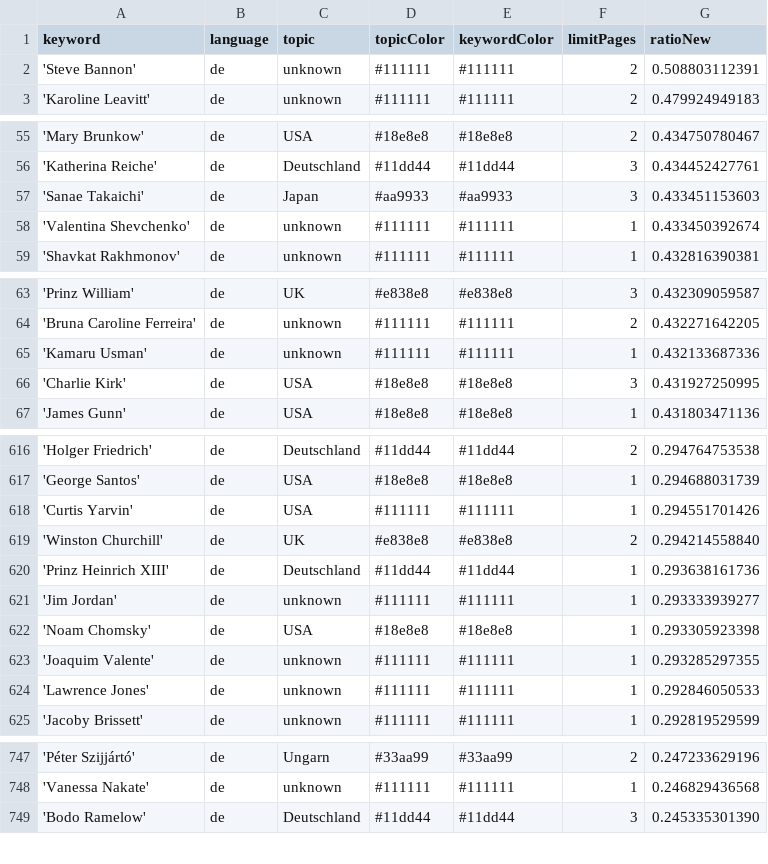
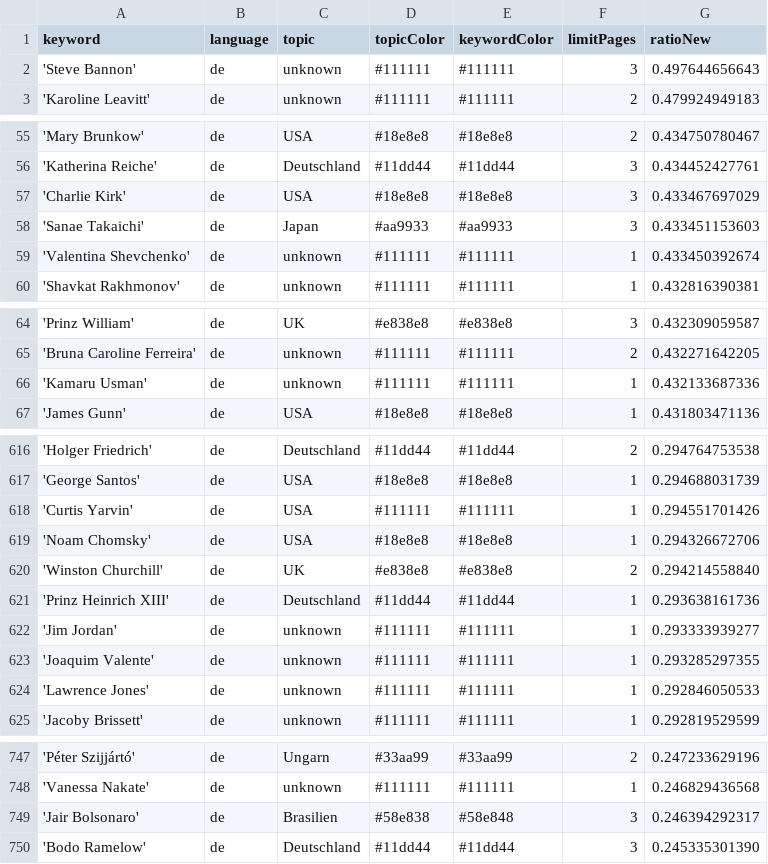
Before and after one commit to JoPhi24-news/leuteFluesterer, a CSV file: keywords.csv, drawn as a sheet; only a part is shown, gaps mark what is left out; the diff covers the shown part only.

```diff
--- a/keywords.csv
+++ b/keywords.csv
@@ -1,3 +1,3 @@
 keyword,language,topic,topicColor,keywordColor,limitPages,ratioNew
-'Steve Bannon',de,unknown,#111111,#111111,2,0.508803112391
+'Steve Bannon',de,unknown,#111111,#111111,3,0.497644656643
 'Karoline Leavitt',de,unknown,#111111,#111111,2,0.479924949183
@@ -56,2 +56,3 @@ keyword,language,topic,topicColor,keywordColor,limitPages,ratioNew
 'Katherina Reiche',de,Deutschland,#11dd44,#11dd44,3,0.434452427761
+'Charlie Kirk',de,USA,#18e8e8,#18e8e8,3,0.433467697029
 'Sanae Takaichi',de,Japan,#aa9933,#aa9933,3,0.433451153603
@@ -65,3 +66,2 @@ keyword,language,topic,topicColor,keywordColor,limitPages,ratioNew
 'Kamaru Usman',de,unknown,#111111,#111111,1,0.432133687336
-'Charlie Kirk',de,USA,#18e8e8,#18e8e8,3,0.431927250995
 'James Gunn',de,USA,#18e8e8,#18e8e8,1,0.431803471136
@@ -618,2 +618,3 @@ keyword,language,topic,topicColor,keywordColor,limitPages,ratioNew
 'Curtis Yarvin',de,USA,#111111,#111111,1,0.294551701426
+'Noam Chomsky',de,USA,#18e8e8,#18e8e8,1,0.294326672706
 'Winston Churchill',de,UK,#e838e8,#e838e8,2,0.294214558840
@@ -621,3 +622,2 @@ keyword,language,topic,topicColor,keywordColor,limitPages,ratioNew
 'Jim Jordan',de,unknown,#111111,#111111,1,0.293333939277
-'Noam Chomsky',de,USA,#18e8e8,#18e8e8,1,0.293305923398
 'Joaquim Valente',de,unknown,#111111,#111111,1,0.293285297355
@@ -748,2 +748,3 @@ keyword,language,topic,topicColor,keywordColor,limitPages,ratioNew
 'Vanessa Nakate',de,unknown,#111111,#111111,1,0.246829436568
+'Jair Bolsonaro',de,Brasilien,#58e838,#58e848,3,0.246394292317
 'Bodo Ramelow',de,Deutschland,#11dd44,#11dd44,3,0.245335301390
```
Also changed, not shown: 4 added rows and 5 removed rows elsewhere in this file, 1 other file.
